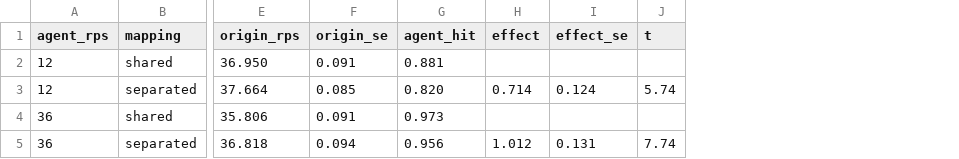
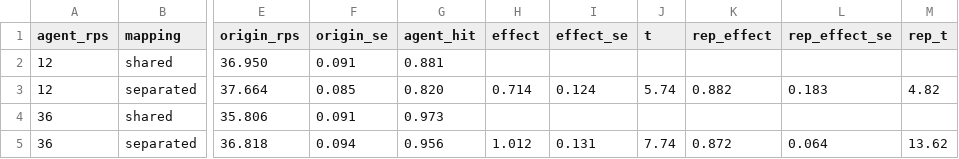
Before and after one commit to and18/undertow, a CSV file: data/derived/fig04_overlap.csv, drawn as a sheet; only a part is shown, gaps mark what is left out; the diff names each change by its address in the sheet, - before the commit and + after, or states it on an @@ line.

```diff
--- a/data/derived/fig04_overlap.csv
+++ b/data/derived/fig04_overlap.csv
+column K (rep_effect), rows 3-5: 0.882 |  | 0.872
+column L (rep_effect_se), rows 3-5: 0.183 |  | 0.064
+column M (rep_t), rows 3-5: 4.82 |  | 13.62
```
Also changed, not shown: data/derived/MANIFEST.csv, 24 other files.
